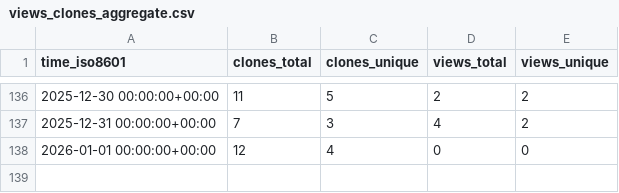
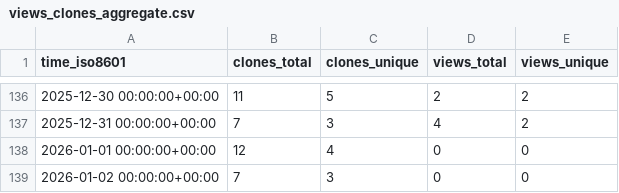
Before and after one commit to CDCgov/stimulant_opioid_algorithm_medical_codes_R, a CSV file: CDCgov/stimulant_opioid_algorithm_medical_codes_R/ghrs-data/views_clones_aggregate.csv, drawn as a sheet; only a part is shown, gaps mark what is left out; the diff names each change by its address in the sheet, - before the commit and + after, or states it on an @@ line.

```diff
--- a/CDCgov/stimulant_opioid_algorithm_medical_codes_R/ghrs-data/views_clones_aggregate.csv
+++ b/CDCgov/stimulant_opioid_algorithm_medical_codes_R/ghrs-data/views_clones_aggregate.csv
+row 139: 2026-01-02 00:00:00+00:00 | 7 | 3 | 0 | 0
```
Also changed, not shown: 1 other file.
